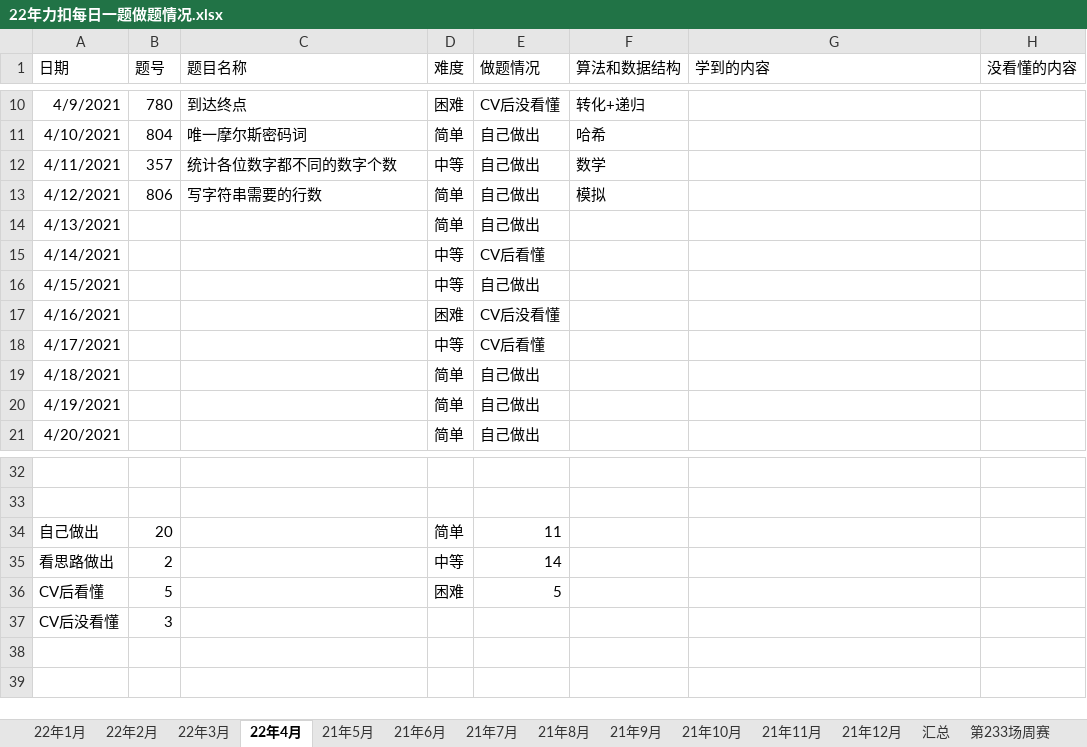
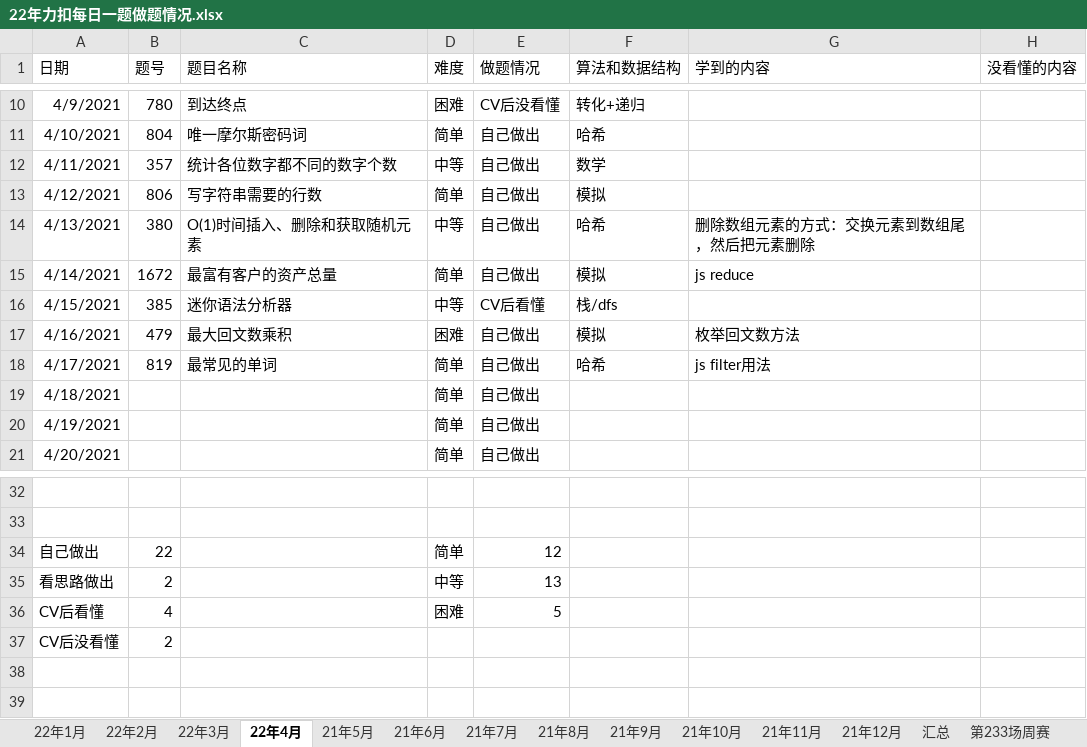
Before and after one commit to S-N-O-R-L-A-X/leetcode, an Excel workbook: 22年力扣每日一题做题情况.xlsx, sheet 22年4月, drawn as a sheet; only a part is shown, gaps mark what is left out; values as stored, in another font and other column widths than the file's, no borders; charts and pictures not drawn; the diff names each change by its address in the sheet, - before the commit and + after, or states it on an @@ line.

Commit message:
4-17

```diff
--- a/22年力扣每日一题做题情况.xlsx (sheet 22年4月)
+++ b/22年力扣每日一题做题情况.xlsx (sheet 22年4月)
-B14 (题号): (empty)
+B14 (题号): 380
-C14 (题目名称): (empty)
+C14 (题目名称): O(1)时间插入、删除和获取随机元素
-D14 (难度): 简单
+D14 (难度): 中等
-F14 (算法和数据结构): (empty)
+F14 (算法和数据结构): 哈希
-G14 (学到的内容): (empty)
+G14 (学到的内容): 删除数组元素的方式：交换元素到数组尾，然后把元素删除
-B15 (题号): (empty)
+B15 (题号): 1672
-C15 (题目名称): (empty)
+C15 (题目名称): 最富有客户的资产总量
-D15 (难度): 中等
+D15 (难度): 简单
-E15 (做题情况): CV后看懂
+E15 (做题情况): 自己做出
-F15 (算法和数据结构): (empty)
+F15 (算法和数据结构): 模拟
-G15 (学到的内容): (empty)
+G15 (学到的内容): js reduce
-B16 (题号): (empty)
+B16 (题号): 385
-C16 (题目名称): (empty)
+C16 (题目名称): 迷你语法分析器
-E16 (做题情况): 自己做出
+E16 (做题情况): CV后看懂
-F16 (算法和数据结构): (empty)
+F16 (算法和数据结构): 栈/dfs
-B17 (题号): (empty)
+B17 (题号): 479
-C17 (题目名称): (empty)
+C17 (题目名称): 最大回文数乘积
-E17 (做题情况): CV后没看懂
+E17 (做题情况): 自己做出
-F17 (算法和数据结构): (empty)
+F17 (算法和数据结构): 模拟
-G17 (学到的内容): (empty)
+G17 (学到的内容): 枚举回文数方法
-B18 (题号): (empty)
+B18 (题号): 819
-C18 (题目名称): (empty)
+C18 (题目名称): 最常见的单词
-D18 (难度): 中等
+D18 (难度): 简单
-E18 (做题情况): CV后看懂
+E18 (做题情况): 自己做出
-F18 (算法和数据结构): (empty)
+F18 (算法和数据结构): 哈希
-G18 (学到的内容): (empty)
+G18 (学到的内容): js filter用法
-B34 (题号): 20
+B34 (题号): 22
-E34 (做题情况): 11
+E34 (做题情况): 12
-E35 (做题情况): 14
+E35 (做题情况): 13
-B36 (题号): 5
+B36 (题号): 4
-B37 (题号): 3
+B37 (题号): 2
```
Also changed, not shown: sheet 汇总, charts or pictures.
